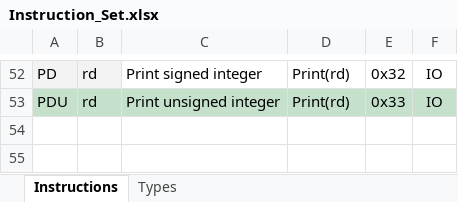
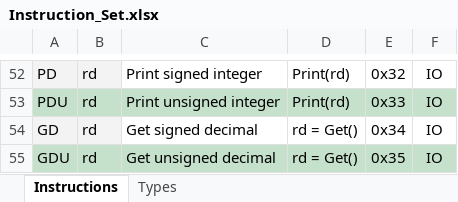
Before and after one commit to lekgolo167/reconfigurable-computing, an Excel workbook: 2 - DLX Compiler/Instruction_Set.xlsx, sheet Instructions, drawn as a sheet; only a part is shown, gaps mark what is left out; values as stored, in another font and other column widths than the file's, no borders; table styles not drawn; the diff names each change by its address in the sheet, - before the commit and + after, or states it on an @@ line.

Commit message:
Updated compiler and example to include scan instructions

```diff
--- a/2 - DLX Compiler/Instruction_Set.xlsx (sheet Instructions)
+++ b/2 - DLX Compiler/Instruction_Set.xlsx (sheet Instructions)
+row 54: GD | rd | Get signed decimal | rd = Get() | 0x34 | IO
+row 55: GDU | rd | Get unsigned decimal | rd = Get() | 0x35 | IO
```
Also changed, not shown: 28 other files.
